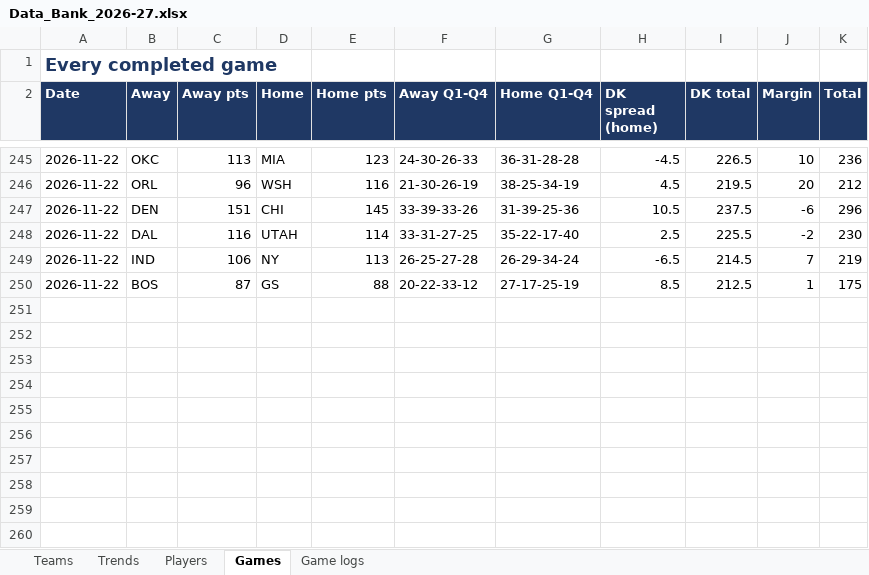
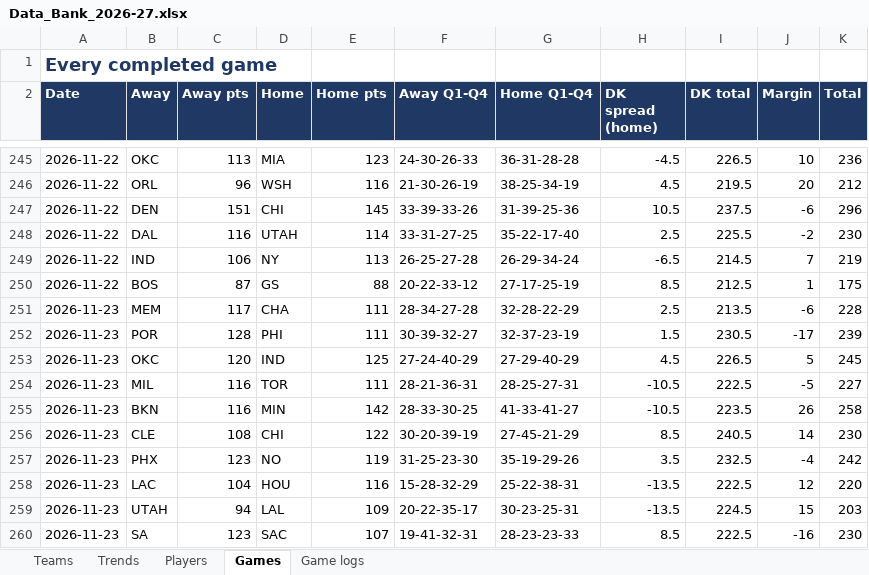
Before and after one commit to HeyShawtty/nba-quant-desk, an Excel workbook: reports/Data_Bank_2026-27.xlsx, sheet Games, drawn as a sheet; only a part is shown, gaps mark what is left out; values as stored, in another font and other column widths than the file's, no borders; the diff names each change by its address in the sheet, - before the commit and + after, or states it on an @@ line.

```diff
--- a/reports/Data_Bank_2026-27.xlsx (sheet Games)
+++ b/reports/Data_Bank_2026-27.xlsx (sheet Games)
+row 251: 2026-11-23 | MEM | 117 | CHA | 111 | 28-34-27-28 | 32-28-22-29 | 2.5 | 213.5 | -6 | 228
+row 252: 2026-11-23 | POR | 128 | PHI | 111 | 30-39-32-27 | 32-37-23-19 | 1.5 | 230.5 | -17 | 239
+row 253: 2026-11-23 | OKC | 120 | IND | 125 | 27-24-40-29 | 27-29-40-29 | 4.5 | 226.5 | 5 | 245
+row 254: 2026-11-23 | MIL | 116 | TOR | 111 | 28-21-36-31 | 28-25-27-31 | -10.5 | 222.5 | -5 | 227
+row 255: 2026-11-23 | BKN | 116 | MIN | 142 | 28-33-30-25 | 41-33-41-27 | -10.5 | 223.5 | 26 | 258
+row 256: 2026-11-23 | CLE | 108 | CHI | 122 | 30-20-39-19 | 27-45-21-29 | 8.5 | 240.5 | 14 | 230
+row 257: 2026-11-23 | PHX | 123 | NO | 119 | 31-25-23-30 | 35-19-29-26 | 3.5 | 232.5 | -4 | 242
+row 258: 2026-11-23 | LAC | 104 | HOU | 116 | 15-28-32-29 | 25-22-38-31 | -13.5 | 222.5 | 12 | 220
+row 259: 2026-11-23 | UTAH | 94 | LAL | 109 | 20-22-35-17 | 30-23-25-31 | -13.5 | 224.5 | 15 | 203
+row 260: 2026-11-23 | SA | 123 | SAC | 107 | 19-41-32-31 | 28-23-23-33 | 8.5 | 222.5 | -16 | 230
```
Also changed, not shown: sheet Game logs, sheet Players, sheet Trends, sheet Teams, 14 other files.
